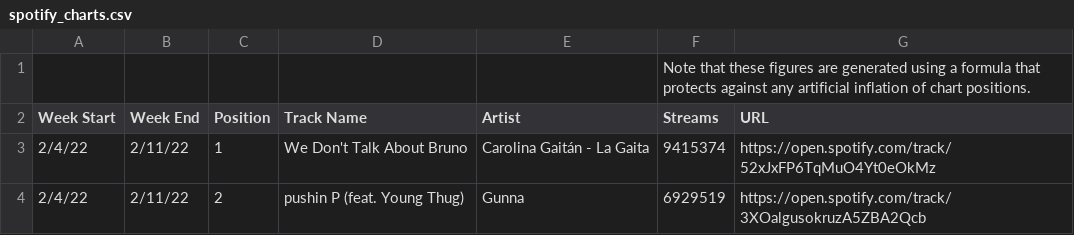
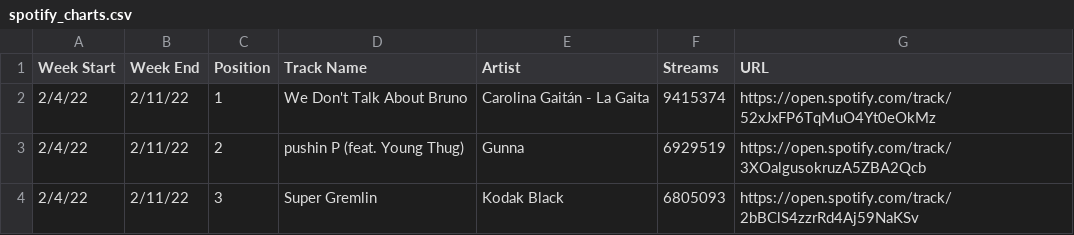
Before and after one commit to scast26/cse-163-final, a CSV file: spotify_charts.csv, drawn as a sheet; only a part is shown; the shorter side is filled out with more unchanged rows.

Commit message:
remove unnecessary header

```diff
--- a/spotify_charts.csv
+++ b/spotify_charts.csv
@@ -1,2 +1 @@
-,,,,,Note that these figures are generated using a formula that protects against any artificial inflation of chart positions.,
 Week Start,Week End,Position,Track Name,Artist,Streams,URL
```
